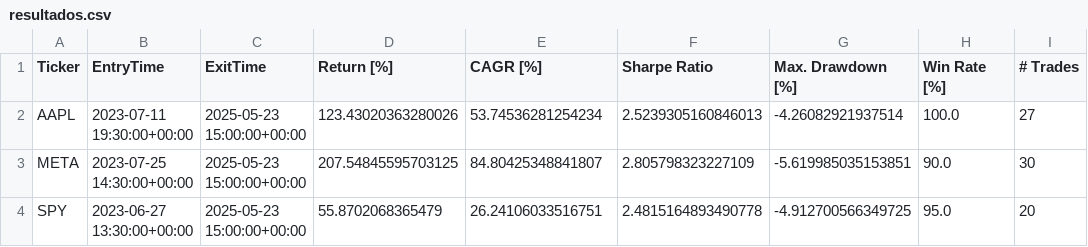
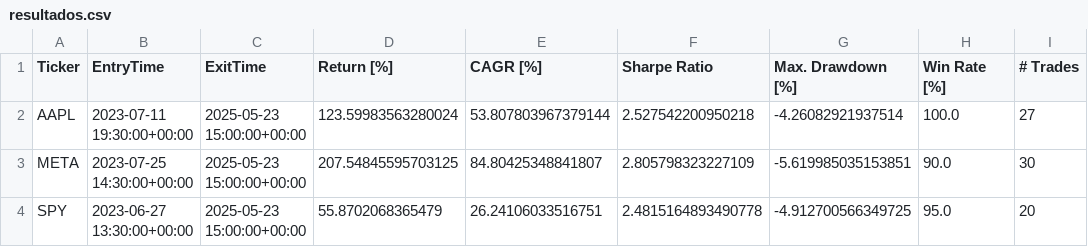
Before and after one commit to LinderCa/Notebooks_Trading, a CSV file: notebooks/data/backtesting/resultados.csv, drawn as a sheet; only a part is shown; the diff names each change by its address in the sheet, - before the commit and + after, or states it on an @@ line.

Commit message:
Update resultados del notebook

```diff
--- a/notebooks/data/backtesting/resultados.csv
+++ b/notebooks/data/backtesting/resultados.csv
-D2 (Return [%]): 123.43020363280026
+D2 (Return [%]): 123.59983563280024
-E2 (CAGR [%]): 53.74536281254234
+E2 (CAGR [%]): 53.807803967379144
-F2 (Sharpe Ratio): 2.5239305160846013
+F2 (Sharpe Ratio): 2.527542200950218
```
Also changed, not shown: 1 other file.
